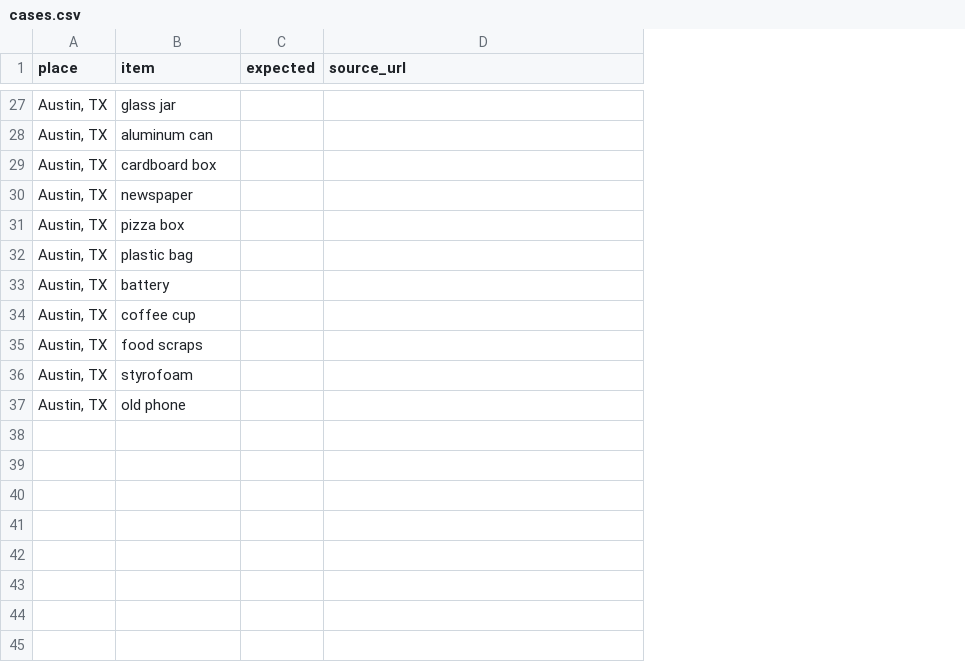
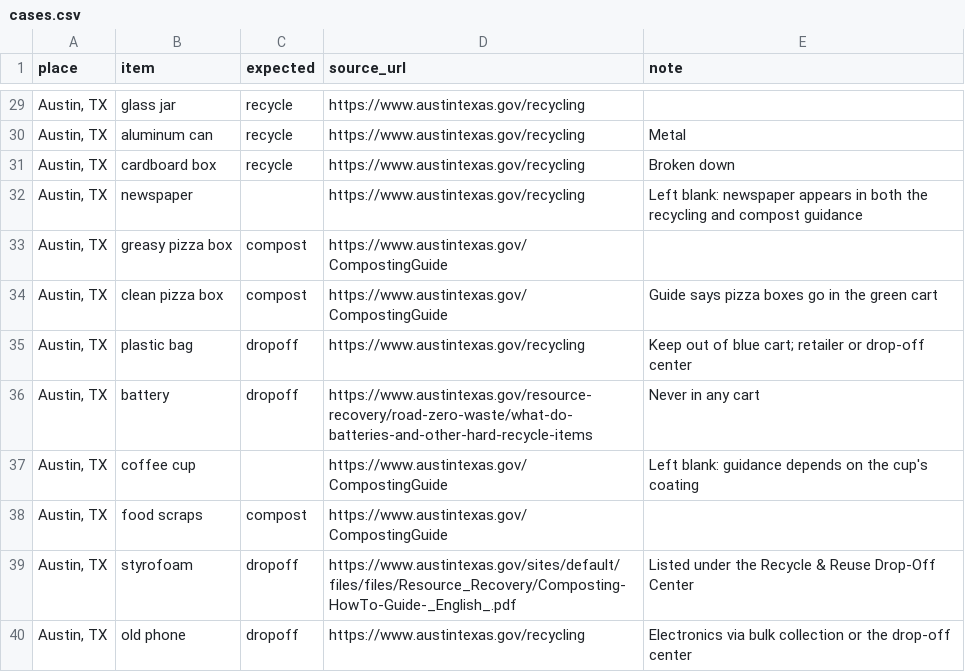
Before and after one commit to Starlette2011/Reloop, a CSV file: eval/cases.csv, drawn as a sheet; only a part is shown, gaps mark what is left out; addresses are those after the commit; the diff covers the shown part only; the diff names each change by its address in the sheet, - before the commit and + after, or states it on an @@ line.

Commit message:
Revise recycling cases with expected disposal methods
Updated recycling information for various items across Pleasanton, Seattle, and Austin, including expected disposal methods and source URLs.

```diff
--- a/eval/cases.csv
+++ b/eval/cases.csv
+column E (note), rows 30-32: Metal | Broken down | Left blank: newspaper appears in both the recycling and compost guidance; rows 34-40: Guide says pizza boxes go in the green cart | Keep out of blue cart; retailer or drop-off center | Never in any cart | Left blank: guidance depends on the cup's coating |  | Listed under the Recycle & Reuse Drop-Off Center | Electronics via bulk collection or the drop-off center
-C29:C31 (expected): (empty)
+C29:C31 (expected): recycle
-D29:D32 (source_url): (empty)
+D29:D32 (source_url): https://www.austintexas.gov/recycling
+row 33: Austin, TX | greasy pizza box | compost | https://www.austintexas.gov/CompostingGuide
-B34 (item): pizza box
+B34 (item): clean pizza box
-C34 (expected): (empty)
+C34 (expected): compost
-D34 (source_url): (empty)
+D34 (source_url): https://www.austintexas.gov/CompostingGuide
-C35:C36 (expected): (empty)
+C35:C36 (expected): dropoff
-D35 (source_url): (empty)
+D35 (source_url): https://www.austintexas.gov/recycling
-D36 (source_url): (empty)
+D36 (source_url): https://www.austintexas.gov/resource-recovery/road-zero-waste/what-do-batteries-and-other-hard-recycle-items
-D37:D38 (source_url): (empty)
+D37:D38 (source_url): https://www.austintexas.gov/CompostingGuide
-C38 (expected): (empty)
+C38 (expected): compost
-C39:C40 (expected): (empty)
+C39:C40 (expected): dropoff
-D39 (source_url): (empty)
+D39 (source_url): https://www.austintexas.gov/sites/default/files/files/Resource_Recovery/Composting-HowTo-Guide-_English_.pdf
-D40 (source_url): (empty)
+D40 (source_url): https://www.austintexas.gov/recycling
```
Also changed, not shown: 2 added rows and 46 edited cells elsewhere in this file.
